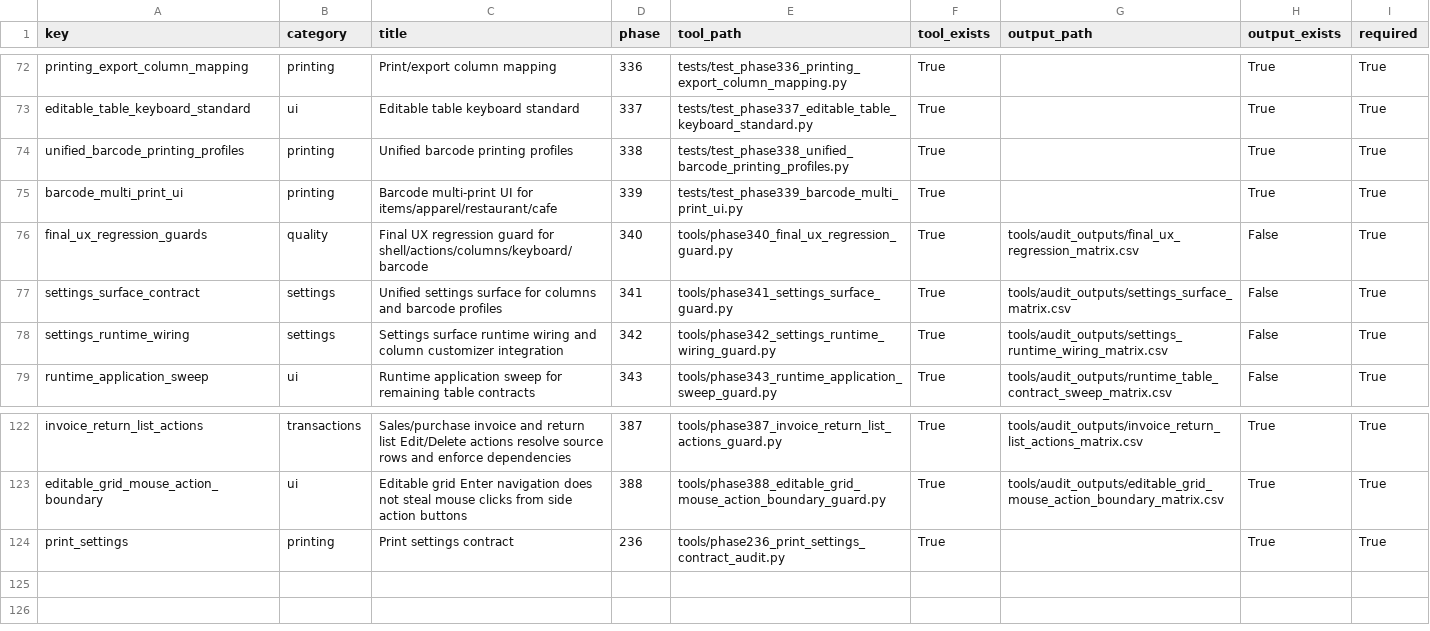
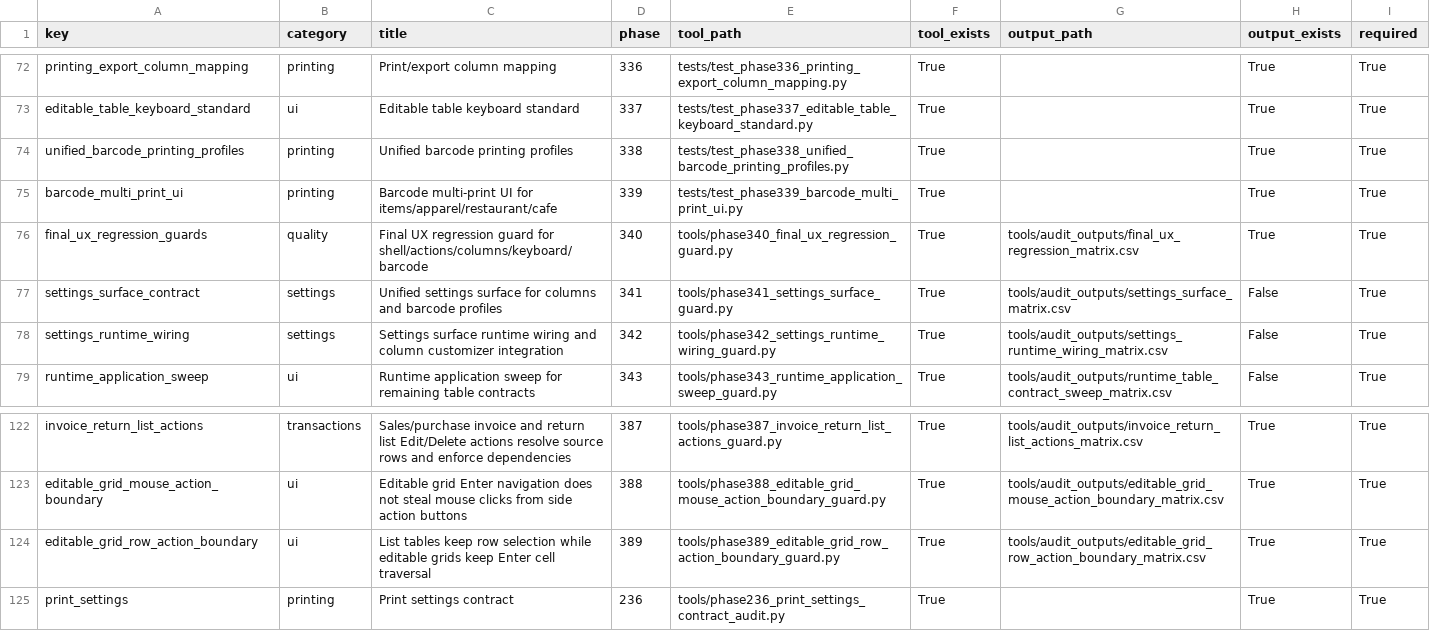
Before and after one commit to bukamal/alrajihi, a CSV file: tools/audit_outputs/release_readiness_gate_matrix.csv, drawn as a sheet; only a part is shown, gaps mark what is left out.

```diff
--- a/tools/audit_outputs/release_readiness_gate_matrix.csv
+++ b/tools/audit_outputs/release_readiness_gate_matrix.csv
@@ -75,3 +75,3 @@ unified_barcode_printing_profiles,printing,Unified barcode printing profiles,338
 barcode_multi_print_ui,printing,Barcode multi-print UI for items/apparel/restaurant/cafe,339,tests/test_phase339_barcode_multi_print_ui.py,True,,True,True
-final_ux_regression_guards,quality,Final UX regression guard for shell/actions/columns/keyboard/barcode,340,tools/phase340_final_ux_regression_guard.py,True,tools/audit_outputs/final_ux_regression_matrix.csv,False,True
+final_ux_regression_guards,quality,Final UX regression guard for shell/actions/columns/keyboard/barcode,340,tools/phase340_final_ux_regression_guard.py,True,tools/audit_outputs/final_ux_regression_matrix.csv,True,True
 settings_surface_contract,settings,Unified settings surface for columns and barcode profiles,341,tools/phase341_settings_surface_guard.py,True,tools/audit_outputs/settings_surface_matrix.csv,False,True
@@ -123,2 +123,3 @@ invoice_return_list_actions,transactions,Sales/purchase invoice and return list
 editable_grid_mouse_action_boundary,ui,Editable grid Enter navigation does not steal mouse clicks from side action buttons,388,tools/phase388_editable_grid_mouse_action_boundary_guard.py,True,tools/audit_outputs/editable_grid_mouse_action_boundary_matrix.csv,True,True
+editable_grid_row_action_boundary,ui,List tables keep row selection while editable grids keep Enter cell traversal,389,tools/phase389_editable_grid_row_action_boundary_guard.py,True,tools/audit_outputs/editable_grid_row_action_boundary_matrix.csv,True,True
 print_settings,printing,Print settings contract,236,tools/phase236_print_settings_contract_audit.py,True,,True,True
```
Also changed, not shown: tools/audit_outputs/branded_tables_transaction_footer_matrix.csv, tools/audit_outputs/editable_entry_return_unification_matrix.csv, 20 other files.
